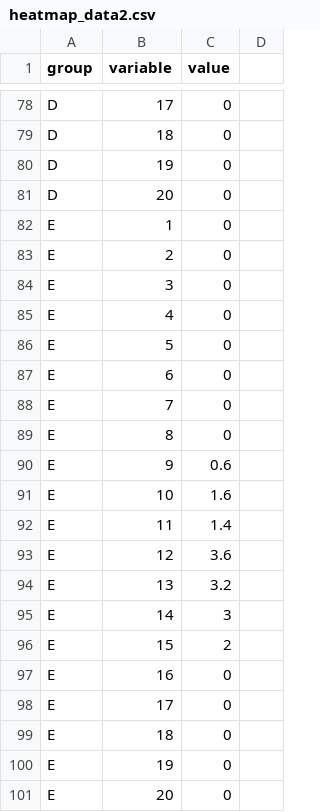
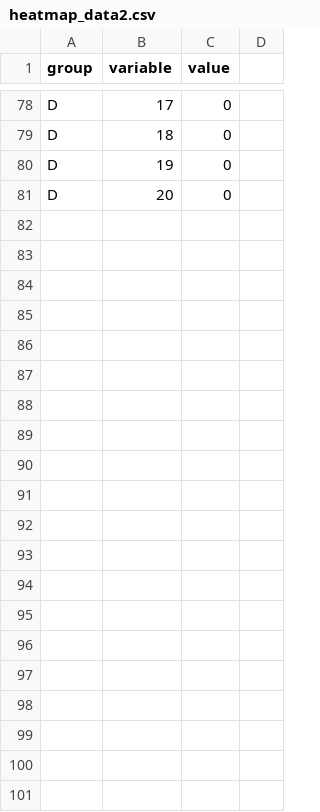
Before and after one commit to digitalin1/heatmap, a CSV file: heatmap_data2.csv, drawn as a sheet; only a part is shown, gaps mark what is left out; the diff names each change by its address in the sheet, - before the commit and + after, or states it on an @@ line.

Commit message:
Update heatmap_data2.csv

```diff
--- a/heatmap_data2.csv
+++ b/heatmap_data2.csv
-row 82: E | 1 | 0
-row 83: E | 2 | 0
-row 84: E | 3 | 0
-row 85: E | 4 | 0
-row 86: E | 5 | 0
-row 87: E | 6 | 0
-row 88: E | 7 | 0
-row 89: E | 8 | 0
-row 90: E | 9 | 0.6
-row 91: E | 10 | 1.6
-row 92: E | 11 | 1.4
-row 93: E | 12 | 3.6
-row 94: E | 13 | 3.2
-row 95: E | 14 | 3
-row 96: E | 15 | 2
-row 97: E | 16 | 0
-row 98: E | 17 | 0
-row 99: E | 18 | 0
-row 100: E | 19 | 0
-row 101: E | 20 | 0
```
